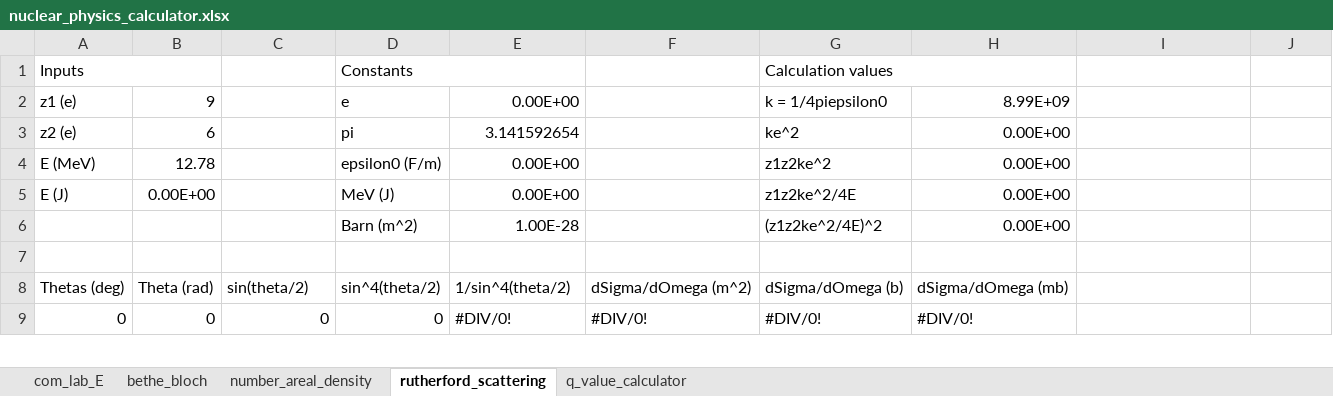
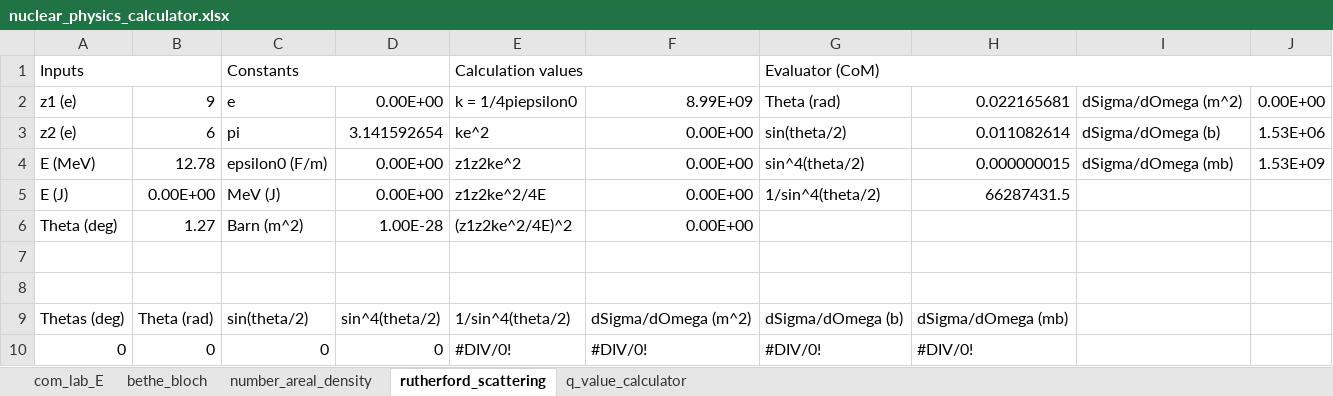
Before and after one commit to Charlie-BrownGT/Charlie-BrownGT.github.io, an Excel workbook: assets/nuclear_physics_calculator.xlsx, sheet rutherford_scattering, drawn as a sheet; only a part is shown; values as stored, in another font and other column widths than the file's, no cell formats; charts and pictures not drawn; removed rows and columns are numbered as before the commit, all else as after; the diff names each change by its address in the sheet, - before the commit and + after, or states it on an @@ line.

Commit message:
Updating nuclear calculator

```diff
--- a/assets/nuclear_physics_calculator.xlsx (sheet rutherford_scattering)
+++ b/assets/nuclear_physics_calculator.xlsx (sheet rutherford_scattering)
-row 1: Inputs |  |  | Constants |  |  | Calculation values
+row 1: Inputs |  | Constants |  | Calculation values |  | Evaluator (CoM)
-C2: (empty)
+C2: e
-D2: e
+D2: 0.00E+00
-E2: 0.00E+00
+E2: k = 1/4piepsilon0
-F2: (empty)
+F2: 8.99E+09
-G2: k = 1/4piepsilon0
+G2: Theta (rad)
-H2: 8.99E+09
+H2: 0.022165681
-I2: (empty)
+I2: dSigma/dOmega (m^2)
-J2: (empty)
+J2: 0.00E+00
-C3: (empty)
+C3: pi
-D3: pi
+D3: 3.141592654
-E3: 3.141592654
+E3: ke^2
-F3:F5: (empty)
+F3:F5: 0.00E+00
-G3: ke^2
+G3: sin(theta/2)
-H3: 0.00E+00
+H3: 0.011082614
-I3: (empty)
+I3: dSigma/dOmega (b)
-J3: (empty)
+J3: 1.53E+06
-C4: (empty)
+C4: epsilon0 (F/m)
-D4: epsilon0 (F/m)
+D4: 0.00E+00
-E4: 0.00E+00
+E4: z1z2ke^2
-G4: z1z2ke^2
+G4: sin^4(theta/2)
-H4: 0.00E+00
+H4: 0.000000015
-I4: (empty)
+I4: dSigma/dOmega (mb)
-J4: (empty)
+J4: 1.53E+09
-C5: (empty)
+C5: MeV (J)
-D5: MeV (J)
+D5: 0.00E+00
-E5: 0.00E+00
+E5: z1z2ke^2/4E
-G5: z1z2ke^2/4E
+G5: 1/sin^4(theta/2)
-H5: 0.00E+00
+H5: 66287431.5
+row 6: Theta (deg) | 1.27 | Barn (m^2) | 1.00E-28 | (z1z2ke^2/4E)^2 | 0.00E+00
-row 7:  |  |  | Barn (m^2) | 1.00E-28 |  | (z1z2ke^2/4E)^2 | 0.00E+00
+row 7: (empty)
```
Also changed, not shown: cell formats, formulas that keep their value, charts or pictures.
